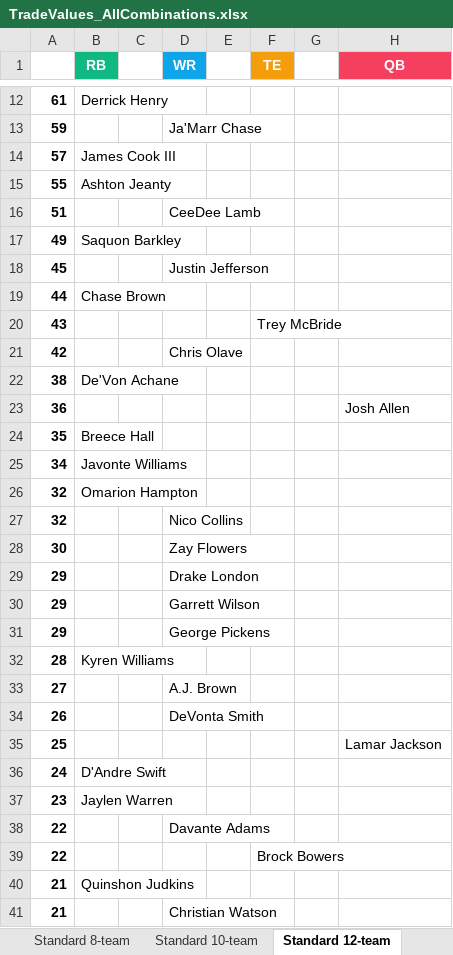
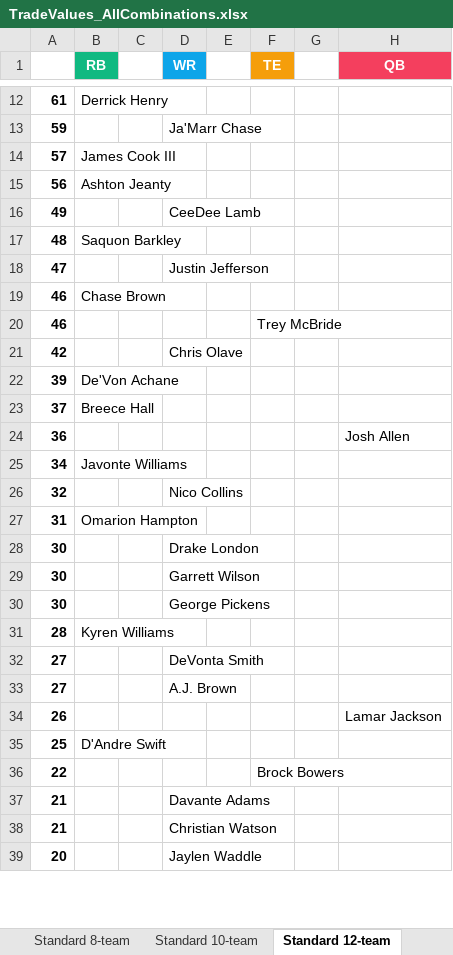
Before and after one commit to seoularpro/OddsVis, an Excel workbook: TradeValueSheets/TradeValues_AllCombinations.xlsx, sheet Standard 12-team, drawn as a sheet; only a part is shown, gaps mark what is left out; values as stored, in another font and other column widths than the file's, no borders; removed rows and columns are numbered as before the commit, all else as after; the diff covers the shown part only; the diff names each change by its address in the sheet, - before the commit and + after, or states it on an @@ line.

```diff
--- a/TradeValueSheets/TradeValues_AllCombinations.xlsx (sheet Standard 12-team)
+++ b/TradeValueSheets/TradeValues_AllCombinations.xlsx (sheet Standard 12-team)
-A15: 55
+A15: 56
-row 16: 51 |  |  | CeeDee Lamb
-B16 (RB): Saquon Barkley
+B16 (RB): (empty)
-D16 (WR): (empty)
+D16 (WR): CeeDee Lamb
-row 18: 45 |  |  | Justin Jefferson
-row 19: 44 | Chase Brown
-row 20: 43 |  |  |  |  | Trey McBride
+row 17: 48 | Saquon Barkley
+row 18: 47 |  |  | Justin Jefferson
+row 19: 46 | Chase Brown
+row 20: 46 |  |  |  |  | Trey McBride
-A22: 38
+A22: 39
+row 23: 37 | Breece Hall
-row 24: 35 | Breece Hall
-row 26: 32 | Omarion Hampton
+row 27: 31 | Omarion Hampton
+row 28: 30 |  |  | Drake London
-D29 (WR): Zay Flowers
+D29 (WR): Garrett Wilson
-row 29: 29 |  |  | Drake London
-row 30: 29 |  |  | Garrett Wilson
-A30: 29
+A30: 30
+row 32: 27 |  |  | DeVonta Smith
-D34 (WR): DeVonta Smith
+D34 (WR): (empty)
-H34 (QB): (empty)
+H34 (QB): Lamar Jackson
-B35 (RB): (empty)
+B35 (RB): D'Andre Swift
-H35 (QB): Lamar Jackson
+H35 (QB): (empty)
-row 36: 24 | D'Andre Swift
-row 37: 23 | Jaylen Warren
-row 38: 22 |  |  | Davante Adams
-B37 (RB): Quinshon Judkins
+B37 (RB): (empty)
-D37 (WR): (empty)
+D37 (WR): Davante Adams
+row 39: 20 |  |  | Jaylen Waddle
```
Also changed, not shown: 14 added rows, 12 removed rows and 9 edited cells elsewhere in this sheet, sheet Standard 10-team, sheet Full PPR 12-team, sheet Full PPR 10-team, sheet Standard 8-team, sheet Half PPR 12-team, sheet Half PPR 10-team, 2 more sheets, TradeValueSheets/TradeValues_FullPPR_12team.xlsx, TradeValueSheets/TradeValues_HalfPPR_10team.xlsx, 18 other files.
